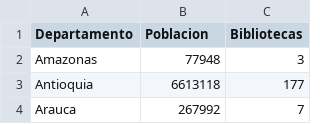
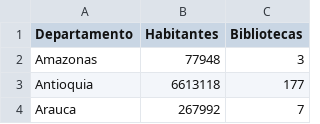
Before and after one commit to camilospn/AccesoBibliotecasDepartamentosColombia, a CSV file: datos.csv, drawn as a sheet; only a part is shown.

```diff
--- a/datos.csv
+++ b/datos.csv
@@ -1,2 +1,2 @@
-Departamento,Poblacion,Bibliotecas
+Departamento,Habitantes,Bibliotecas
 Amazonas,77948,3
```
Also changed, not shown: 1 other file.
